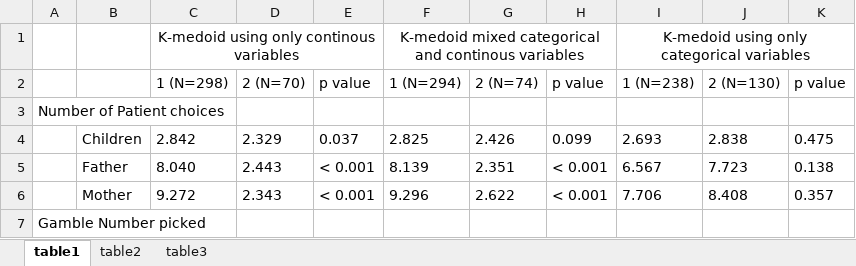
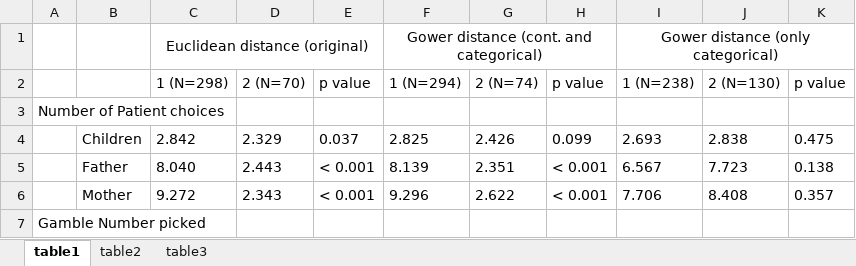
Before and after one commit to ToniErtl/clusters, an Excel workbook: version_8_tables.xlsx, sheet table1, drawn as a sheet; only a part is shown; values as stored, in another font and other column widths than the file's, no borders; removed rows and columns are numbered as before the commit, all else as after; the diff names each change by its address in the sheet, - before the commit and + after, or states it on an @@ line.

Commit message:
added excel table

```diff
--- a/version_8_tables.xlsx (sheet table1)
+++ b/version_8_tables.xlsx (sheet table1)
-row 1:  |  | K-medoid using only continous variables |  |  | K-medoid mixed categorical and continous variables |  |  | K-medoid using only categorical variables
+row 1:  |  | Euclidean distance (original) |  |  | Gower distance (cont. and categorical) |  |  | Gower distance (only categorical)
```
Also changed, not shown: 2 other files.
